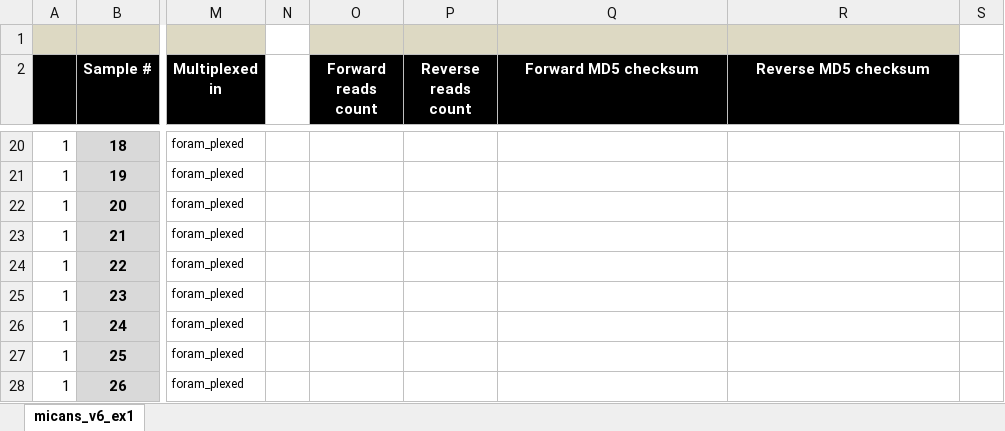
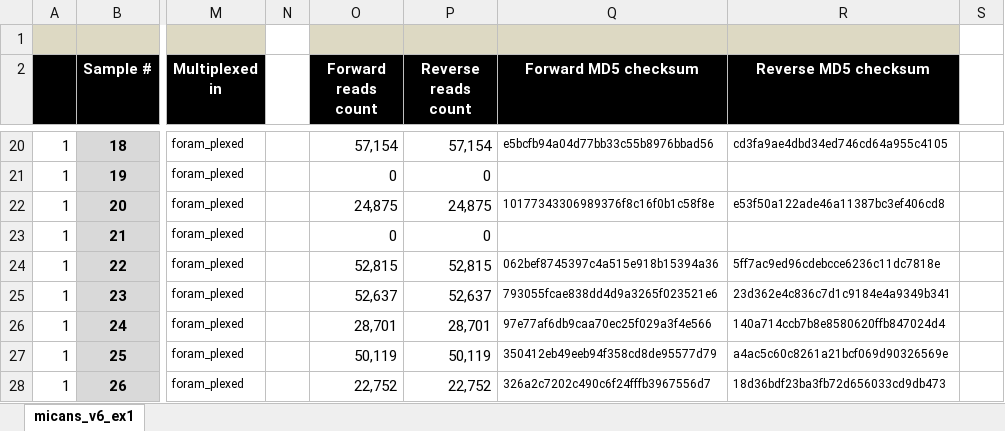
Before and after one commit to xapple/sifes, an Excel workbook: metadata/excel/projects/unige/foram/metadata.xlsx, sheet micans_v6_ex1, drawn as a sheet; only a part is shown, gaps mark what is left out; values as stored, in another font and other column widths than the file's, no borders; conditional formats not drawn; the diff covers the shown part only; the diff names each change by its address in the sheet, - before the commit and + after, or states it on an @@ line.

Commit message:
Added seq counts

```diff
--- a/metadata/excel/projects/unige/foram/metadata.xlsx (sheet micans_v6_ex1)
+++ b/metadata/excel/projects/unige/foram/metadata.xlsx (sheet micans_v6_ex1)
-O20 (Forward reads count): (empty)
+O20 (Forward reads count): 57,154
-P20 (Reverse reads count): (empty)
+P20 (Reverse reads count): 57,154
-Q20 (Forward MD5 checksum): (empty)
+Q20 (Forward MD5 checksum): e5bcfb94a04d77bb33c55b8976bbad56
-R20 (Reverse MD5 checksum): (empty)
+R20 (Reverse MD5 checksum): cd3fa9ae4dbd34ed746cd64a955c4105
-O21 (Forward reads count): (empty)
+O21 (Forward reads count): 0
-P21 (Reverse reads count): (empty)
+P21 (Reverse reads count): 0
-O22 (Forward reads count): (empty)
+O22 (Forward reads count): 24,875
-P22 (Reverse reads count): (empty)
+P22 (Reverse reads count): 24,875
-Q22 (Forward MD5 checksum): (empty)
+Q22 (Forward MD5 checksum): 10177343306989376f8c16f0b1c58f8e
-R22 (Reverse MD5 checksum): (empty)
+R22 (Reverse MD5 checksum): e53f50a122ade46a11387bc3ef406cd8
-O23 (Forward reads count): (empty)
+O23 (Forward reads count): 0
-P23 (Reverse reads count): (empty)
+P23 (Reverse reads count): 0
-O24 (Forward reads count): (empty)
+O24 (Forward reads count): 52,815
-P24 (Reverse reads count): (empty)
+P24 (Reverse reads count): 52,815
-Q24 (Forward MD5 checksum): (empty)
+Q24 (Forward MD5 checksum): 062bef8745397c4a515e918b15394a36
-R24 (Reverse MD5 checksum): (empty)
+R24 (Reverse MD5 checksum): 5ff7ac9ed96cdebcce6236c11dc7818e
-O25 (Forward reads count): (empty)
+O25 (Forward reads count): 52,637
-P25 (Reverse reads count): (empty)
+P25 (Reverse reads count): 52,637
-Q25 (Forward MD5 checksum): (empty)
+Q25 (Forward MD5 checksum): 793055fcae838dd4d9a3265f023521e6
-R25 (Reverse MD5 checksum): (empty)
+R25 (Reverse MD5 checksum): 23d362e4c836c7d1c9184e4a9349b341
-O26 (Forward reads count): (empty)
+O26 (Forward reads count): 28,701
-P26 (Reverse reads count): (empty)
+P26 (Reverse reads count): 28,701
-Q26 (Forward MD5 checksum): (empty)
+Q26 (Forward MD5 checksum): 97e77af6db9caa70ec25f029a3f4e566
-R26 (Reverse MD5 checksum): (empty)
+R26 (Reverse MD5 checksum): 140a714ccb7b8e8580620ffb847024d4
-O27 (Forward reads count): (empty)
+O27 (Forward reads count): 50,119
-P27 (Reverse reads count): (empty)
+P27 (Reverse reads count): 50,119
-Q27 (Forward MD5 checksum): (empty)
+Q27 (Forward MD5 checksum): 350412eb49eeb94f358cd8de95577d79
-R27 (Reverse MD5 checksum): (empty)
+R27 (Reverse MD5 checksum): a4ac5c60c8261a21bcf069d90326569e
-O28 (Forward reads count): (empty)
+O28 (Forward reads count): 22,752
-P28 (Reverse reads count): (empty)
+P28 (Reverse reads count): 22,752
-Q28 (Forward MD5 checksum): (empty)
+Q28 (Forward MD5 checksum): 326a2c7202c490c6f24fffb3967556d7
-R28 (Reverse MD5 checksum): (empty)
+R28 (Reverse MD5 checksum): 18d36bdf23ba3fb72d656033cd9db473
```
Also changed, not shown: 66 edited cells elsewhere in this sheet, 50 other files.
